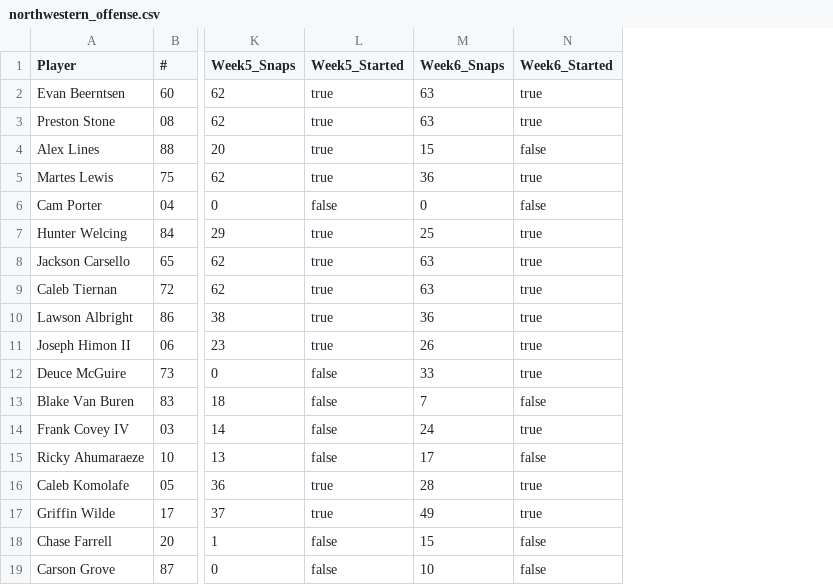
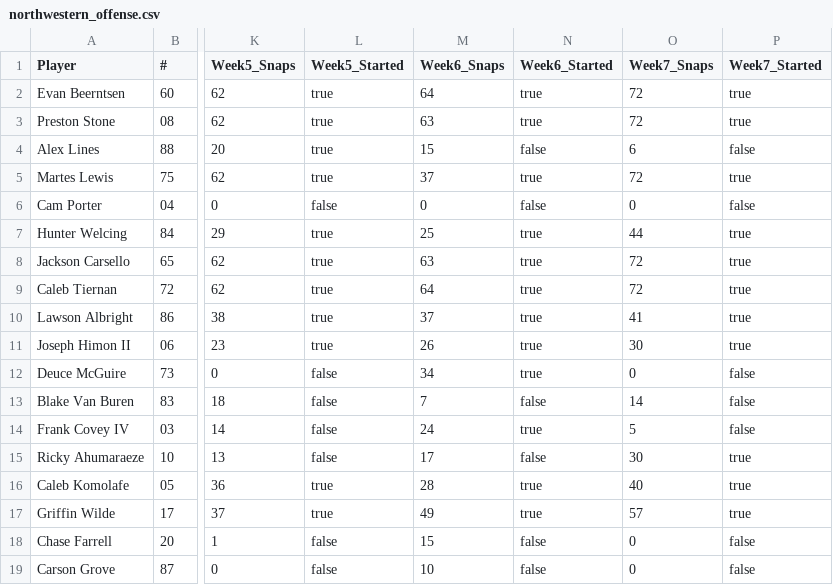
Before and after one commit to victorres11/matchup-analytics, a CSV file: data/csv/team_data/northwestern/northwestern_offense.csv, drawn as a sheet; only a part is shown, gaps mark what is left out; the diff covers the shown part only; the diff names each change by its address in the sheet, - before the commit and + after, or states it on an @@ line.

```diff
--- a/data/csv/team_data/northwestern/northwestern_offense.csv
+++ b/data/csv/team_data/northwestern/northwestern_offense.csv
+column O (Week7_Snaps), rows 2-19: 72 | 72 | 6 | 72 | 0 | 44 | 72 | 72 | 41 | 30 | 0 | 14 | 5 | 30 | 40 | 57 | 0 | 0
+column P (Week7_Started), rows 2-19: true | true | false | true | false | true | true | true | true | true | false | false | false | true | true | true | false | false
-M2 (Week6_Snaps): 63
+M2 (Week6_Snaps): 64
-M5 (Week6_Snaps): 36
+M5 (Week6_Snaps): 37
-M9 (Week6_Snaps): 63
+M9 (Week6_Snaps): 64
-M10 (Week6_Snaps): 36
+M10 (Week6_Snaps): 37
-M12 (Week6_Snaps): 33
+M12 (Week6_Snaps): 34
```
Also changed, not shown: 1 added row and 5 edited cells elsewhere in this file, data/csv/team_data/northwestern/northwestern_defense.csv, data/csv/team_data/northwestern/northwestern_summary.csv, 9 other files.
